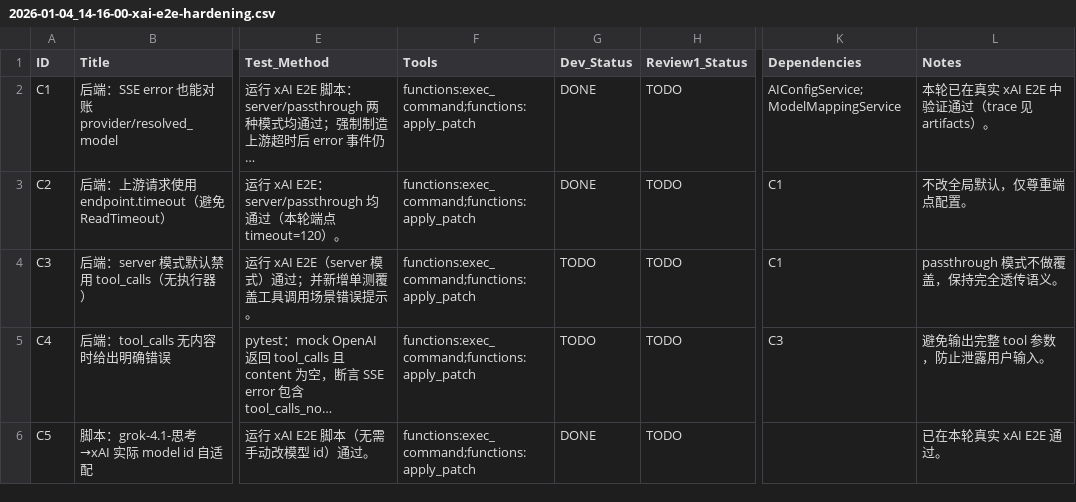
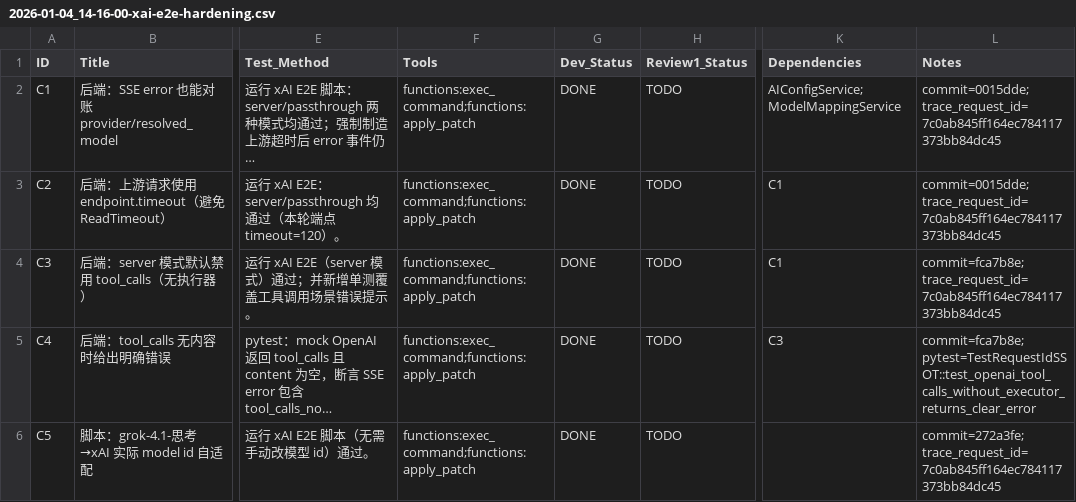
Before and after one commit to mci77777/fastapi-jwt, a CSV file: issues/2026-01-04_14-16-00-xai-e2e-hardening.csv, drawn as a sheet; only a part is shown, gaps mark what is left out; long unchanged cells end in …; the diff names each change by its address in the sheet, - before the commit and + after, or states it on an @@ line.

Commit message:
docs: refresh E2E quick start + update CSV TODO status

```diff
--- a/issues/2026-01-04_14-16-00-xai-e2e-hardening.csv
+++ b/issues/2026-01-04_14-16-00-xai-e2e-hardening.csv
-L2 (Notes): 本轮已在真实 xAI E2E 中验证通过（trace 见 artifacts）。
+L2 (Notes): commit=0015dde; trace_request_id=7c0ab845ff164ec784117373bb84dc45
-L3 (Notes): 不改全局默认，仅尊重端点配置。
+L3 (Notes): commit=0015dde; trace_request_id=7c0ab845ff164ec784117373bb84dc45
-G4:G5 (Dev_Status): TODO
+G4:G5 (Dev_Status): DONE
-L4 (Notes): passthrough 模式不做覆盖，保持完全透传语义。
+L4 (Notes): commit=fca7b8e; trace_request_id=7c0ab845ff164ec784117373bb84dc45
-L5 (Notes): 避免输出完整 tool 参数，防止泄露用户输入。
+L5 (Notes): commit=fca7b8e; pytest=TestRequestIdSSOT::test_openai_tool_calls_without_executor_returns_clear_error
-L6 (Notes): 已在本轮真实 xAI E2E 通过。
+L6 (Notes): commit=272a3fe; trace_request_id=7c0ab845ff164ec784117373bb84dc45
```
Also changed, not shown: 1 other file.
